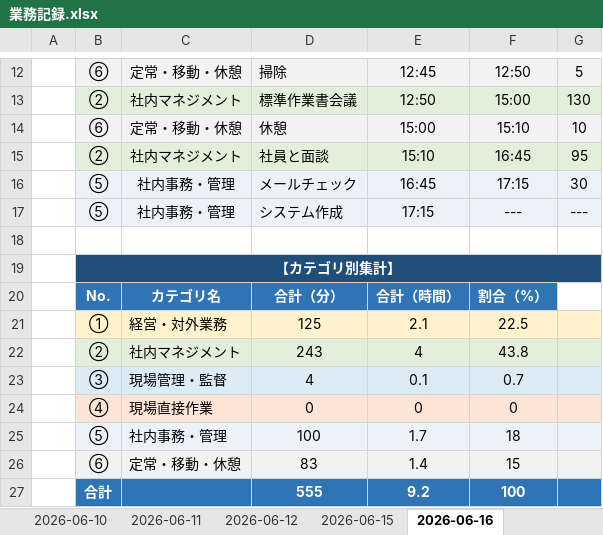
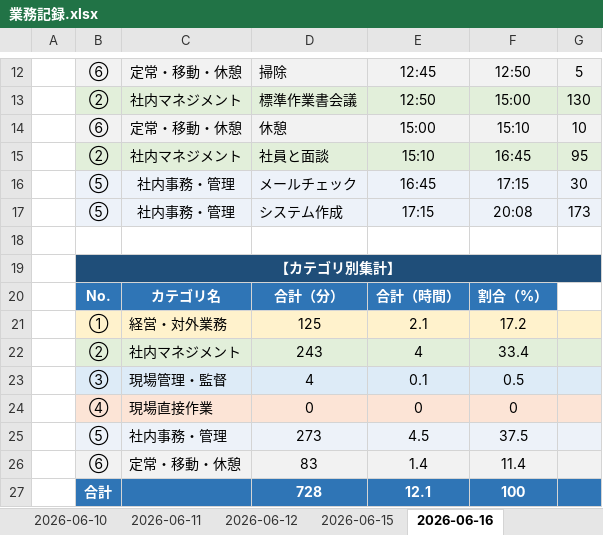
Before and after one commit to mitani38/kanagata-app, an Excel workbook: 業務記録.xlsx, sheet 2026-06-16, drawn as a sheet; only a part is shown, gaps mark what is left out; values as stored, in another font and other column widths than the file's, no borders; removed rows and columns are numbered as before the commit, all else as after; the diff names each change by its address in the sheet, - before the commit and + after, or states it on an @@ line.

```diff
--- a/業務記録.xlsx (sheet 2026-06-16)
+++ b/業務記録.xlsx (sheet 2026-06-16)
-F17: ---
+F17: 20:08
-G17: ---
+G17: 173
-F21: 22.5
+F21: 17.2
-F22: 43.8
+F22: 33.4
-F23: 0.7
+F23: 0.5
-row 25:  | ⑤ | 社内事務・管理 | 100 | 1.7 | 18
+row 25:  | ⑤ | 社内事務・管理 | 273 | 4.5 | 37.5
-F26: 15
+F26: 11.4
-D27: 555
+D27: 728
-E27: 9.2
+E27: 12.1
```
